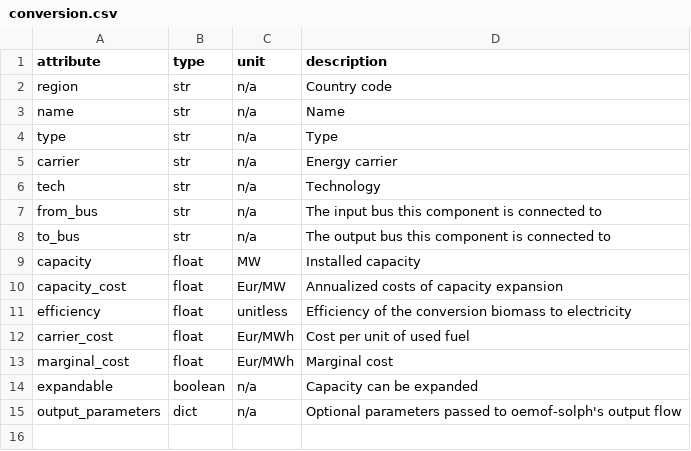
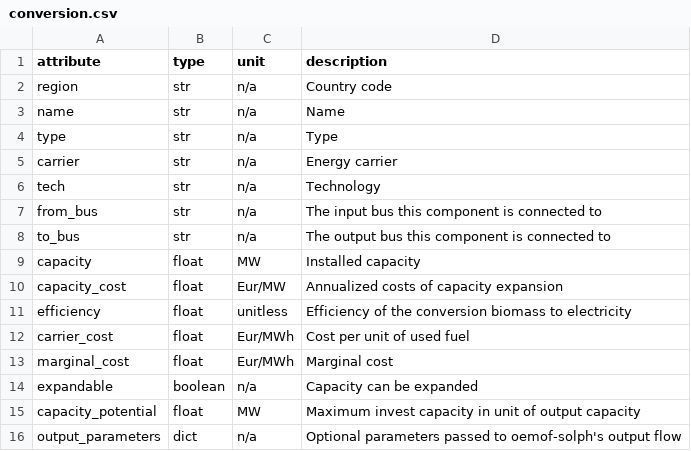
Before and after one commit to rl-institut/oemoflex, a CSV file: oemoflex/model/facade_attrs/conversion.csv, drawn as a sheet.

Commit message:
Add capacity_potential as attribute to facade_attrs files

```diff
--- a/oemoflex/model/facade_attrs/conversion.csv
+++ b/oemoflex/model/facade_attrs/conversion.csv
@@ -14,2 +14,3 @@ marginal_cost,float,Eur/MWh,Marginal cost
 expandable,boolean,n/a,Capacity can be expanded
+capacity_potential,float,MW,Maximum invest capacity in unit of output capacity
 output_parameters,dict,n/a,Optional parameters passed to oemof-solph's output flow
```
Also changed, not shown: oemoflex/model/facade_attrs/asymmetric_storage.csv, oemoflex/model/facade_attrs/storage.csv, 1 other file.
